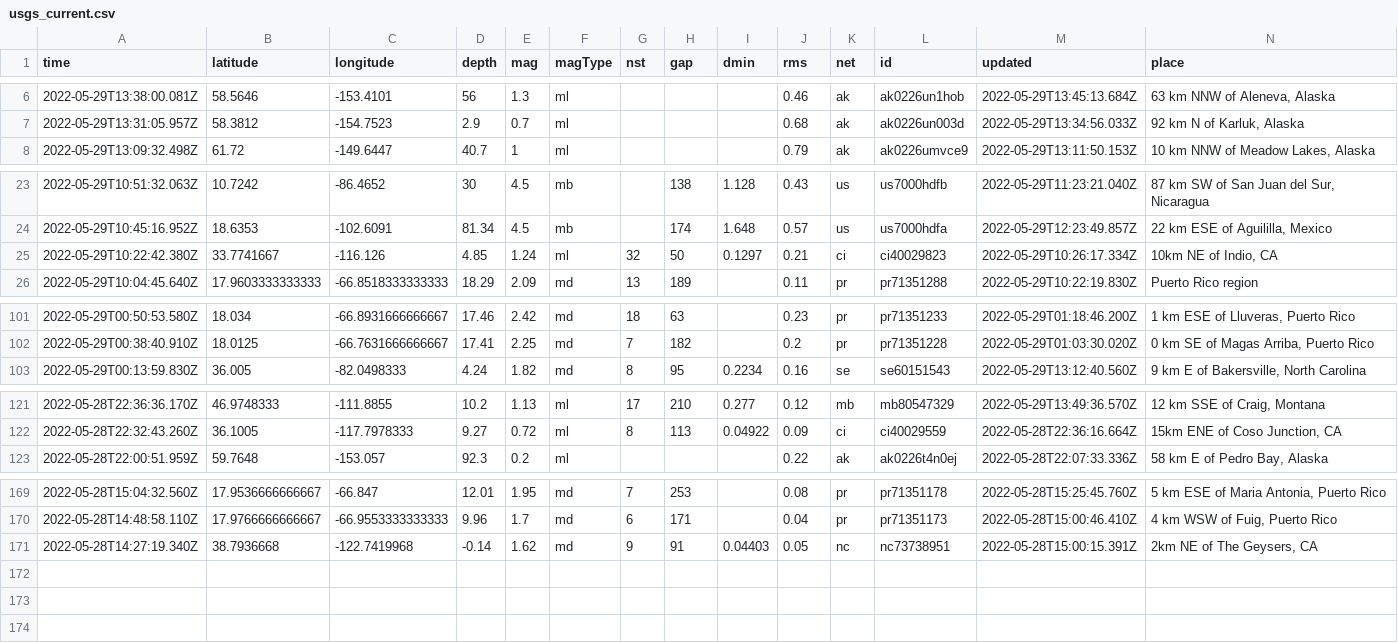
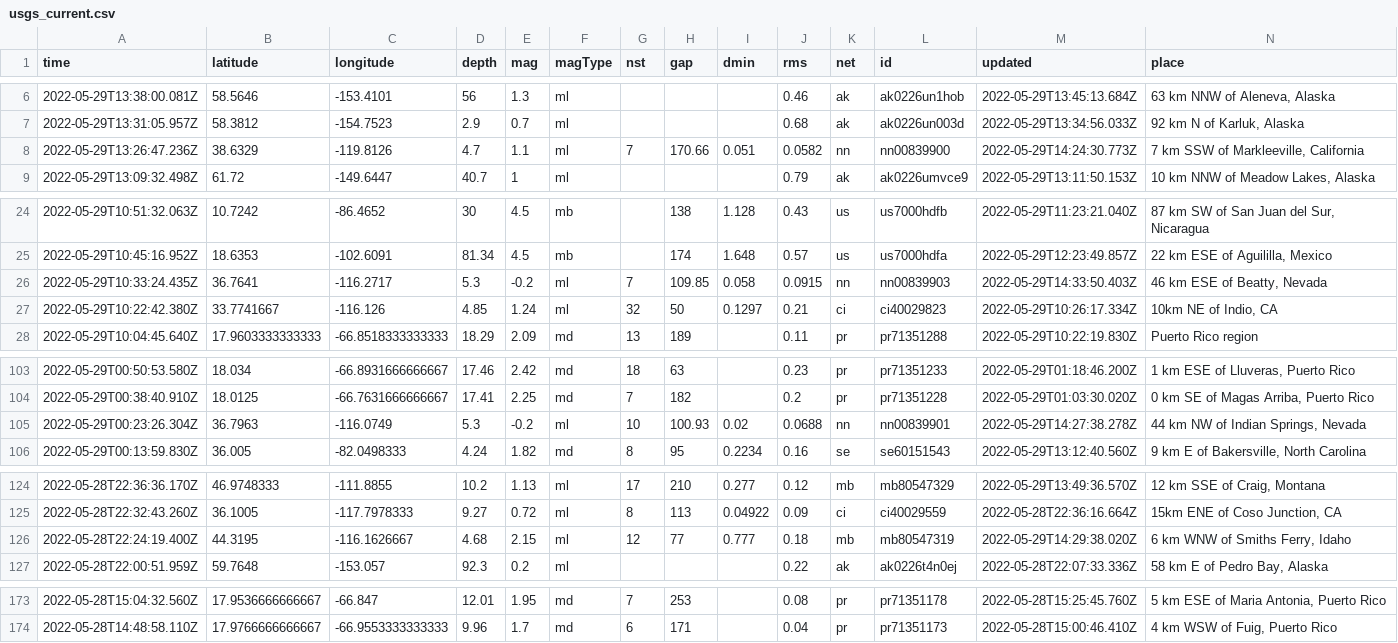
Before and after one commit to dlbranham/my-data-robot, a CSV file: usgs_current.csv, drawn as a sheet; only a part is shown, gaps mark what is left out; removed rows and columns are numbered as before the commit, all else as after; rows hold the shown columns only; the diff covers the shown part only; the diff names each change by its address in the sheet, - before the commit and + after, or states it on an @@ line.

```diff
--- a/usgs_current.csv
+++ b/usgs_current.csv
+row 8: 2022-05-29T13:26:47.236Z | 38.6329 | -119.8126 | 4.7 | 1.1 | ml | 7 | 170.66 | 0.051 | 0.0582 | nn | nn00839900 | 2022-05-29T14:24:30.773Z | 7 km SSW of Markleeville, California
+row 26: 2022-05-29T10:33:24.435Z | 36.7641 | -116.2717 | 5.3 | -0.2 | ml | 7 | 109.85 | 0.058 | 0.0915 | nn | nn00839903 | 2022-05-29T14:33:50.403Z | 46 km ESE of Beatty, Nevada
+row 105: 2022-05-29T00:23:26.304Z | 36.7963 | -116.0749 | 5.3 | -0.2 | ml | 10 | 100.93 | 0.02 | 0.0688 | nn | nn00839901 | 2022-05-29T14:27:38.278Z | 44 km NW of Indian Springs, Nevada
+row 126: 2022-05-28T22:24:19.400Z | 44.3195 | -116.1626667 | 4.68 | 2.15 | ml | 12 | 77 | 0.777 | 0.18 | mb | mb80547319 | 2022-05-29T14:29:38.020Z | 6 km WNW of Smiths Ferry, Idaho
-row 171: 2022-05-28T14:27:19.340Z | 38.7936668 | -122.7419968 | -0.14 | 1.62 | md | 9 | 91 | 0.04403 | 0.05 | nc | nc73738951 | 2022-05-28T15:00:15.391Z | 2km NE of The Geysers, CA
```
Also changed, not shown: 1 edited cell elsewhere in this file.
